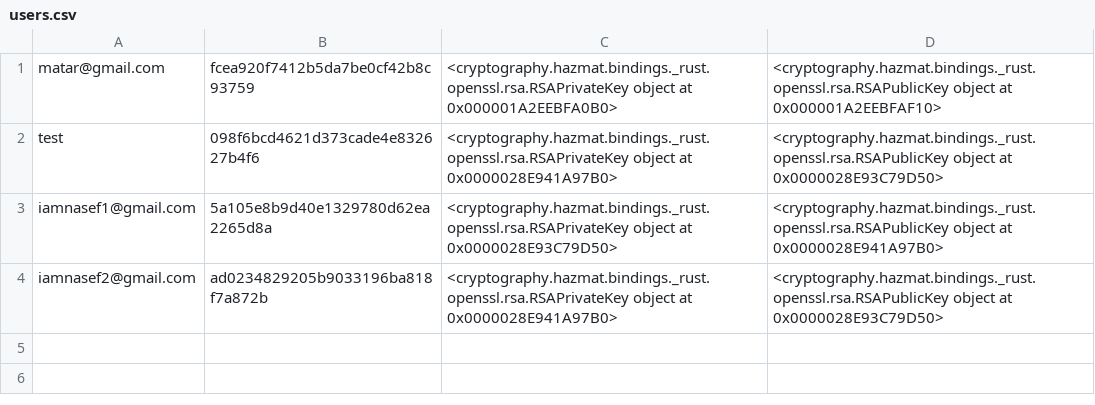
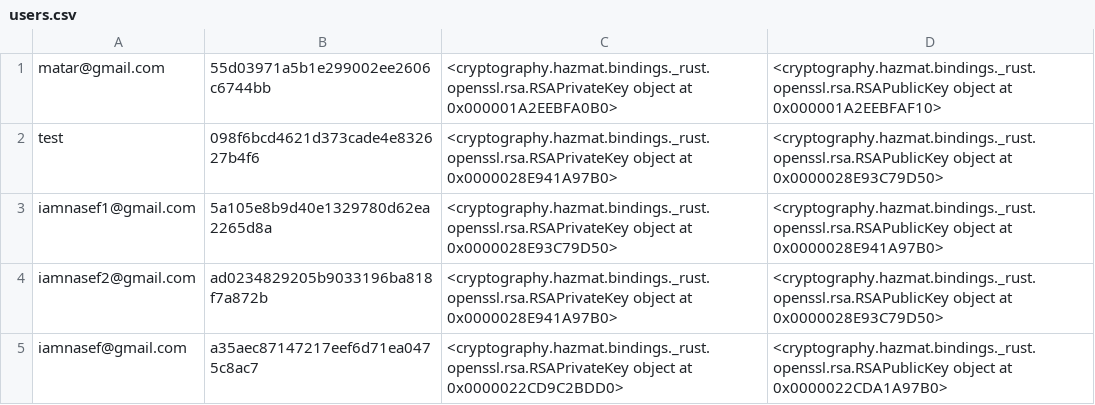
Before and after one commit to MohamedAlyMatar/Secure-Communication-Suite, a CSV file: users.csv, drawn as a sheet.

```diff
--- a/users.csv
+++ b/users.csv
@@ -1,2 +1,2 @@
-matar@gmail.com,fcea920f7412b5da7be0cf42b8c93759,<cryptography.hazmat.bindings._rust.openssl.rsa.RSAPrivateKey object at 0x000001A2EEBFA0B0>,<cryptography.hazmat.bindings._rust.openssl.rsa.RSAPublicKey object at 0x000001A2EEBFAF10>
+matar@gmail.com,55d03971a5b1e299002ee2606c6744bb,<cryptography.hazmat.bindings._rust.openssl.rsa.RSAPrivateKey object at 0x000001A2EEBFA0B0>,<cryptography.hazmat.bindings._rust.openssl.rsa.RSAPublicKey object at 0x000001A2EEBFAF10>
 test,098f6bcd4621d373cade4e832627b4f6,<cryptography.hazmat.bindings._rust.openssl.rsa.RSAPrivateKey object at 0x0000028E941A97B0>,<cryptography.hazmat.bindings._rust.openssl.rsa.RSAPublicKey object at 0x0000028E93C79D50>
@@ -4 +4,2 @@ iamnasef1@gmail.com,5a105e8b9d40e1329780d62ea2265d8a,<cryptography.hazmat.bindin
 iamnasef2@gmail.com,ad0234829205b9033196ba818f7a872b,<cryptography.hazmat.bindings._rust.openssl.rsa.RSAPrivateKey object at 0x0000028E941A97B0>,<cryptography.hazmat.bindings._rust.openssl.rsa.RSAPublicKey object at 0x0000028E93C79D50>
+iamnasef@gmail.com,a35aec87147217eef6d71ea0475c8ac7,<cryptography.hazmat.bindings._rust.openssl.rsa.RSAPrivateKey object at 0x0000022CD9C2BDD0>,<cryptography.hazmat.bindings._rust.openssl.rsa.RSAPublicKey object at 0x0000022CDA1A97B0>
```
Also changed, not shown: 5 other files.
